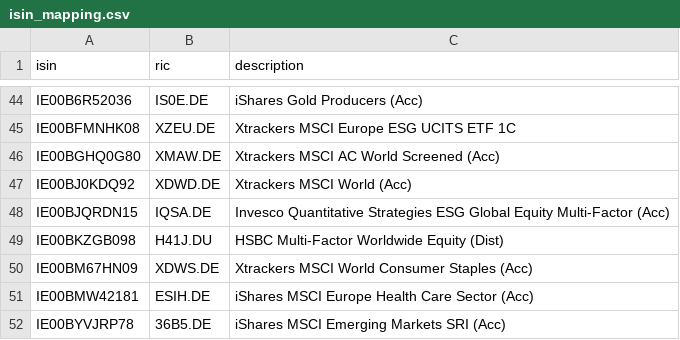
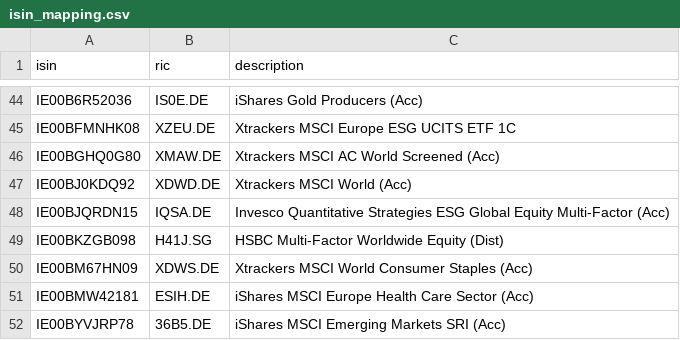
Before and after one commit to kapsner/miscellaneous2, a CSV file: r2source/fin/isin_mapping.csv, drawn as a sheet; only a part is shown, gaps mark what is left out.

Commit message:
feat: updated hsbc multi-factor ticker for better data

```diff
--- a/r2source/fin/isin_mapping.csv
+++ b/r2source/fin/isin_mapping.csv
@@ -48,3 +48,3 @@ IE00BJ0KDQ92,XDWD.DE,Xtrackers MSCI World (Acc)
 IE00BJQRDN15,IQSA.DE,Invesco Quantitative Strategies ESG Global Equity Multi-Factor (Acc)
-IE00BKZGB098,H41J.DU,HSBC Multi-Factor Worldwide Equity (Dist)
+IE00BKZGB098,H41J.SG,HSBC Multi-Factor Worldwide Equity (Dist)
 IE00BM67HN09,XDWS.DE,Xtrackers MSCI World Consumer Staples (Acc)
```
Also changed, not shown: 1 other file.
